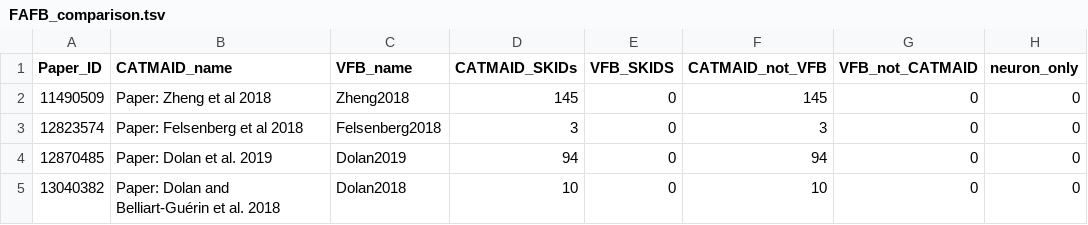
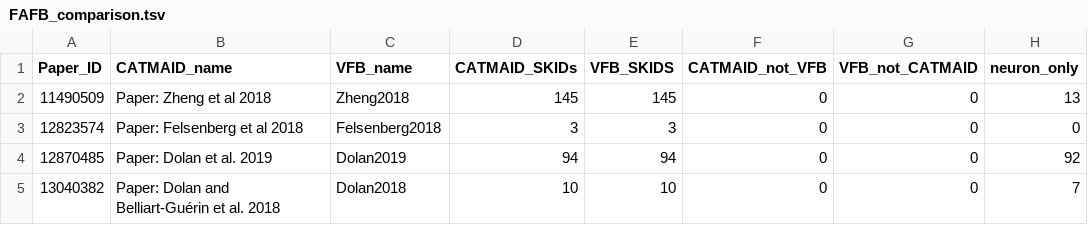
Before and after one commit to VirtualFlyBrain/VFB_reporting_results, a TSV file: FAFB_comparison.tsv, drawn as a sheet.

```diff
--- a/FAFB_comparison.tsv
+++ b/FAFB_comparison.tsv
@@ -1,5 +1,5 @@
 Paper_ID	CATMAID_name	VFB_name	CATMAID_SKIDs	VFB_SKIDS	CATMAID_not_VFB	VFB_not_CATMAID	neuron_only
-11490509	Paper: Zheng et al 2018	Zheng2018	145	0	145	0	0
-12823574	Paper: Felsenberg et al 2018	Felsenberg2018	3	0	3	0	0
-12870485	Paper: Dolan et al. 2019	Dolan2019	94	0	94	0	0
-13040382	Paper: Dolan and Belliart-Guérin et al. 2018	Dolan2018	10	0	10	0	0
+11490509	Paper: Zheng et al 2018	Zheng2018	145	145	0	0	13
+12823574	Paper: Felsenberg et al 2018	Felsenberg2018	3	3	0	0	0
+12870485	Paper: Dolan et al. 2019	Dolan2019	94	94	0	0	92
+13040382	Paper: Dolan and Belliart-Guérin et al. 2018	Dolan2018	10	10	0	0	7
```
Also changed, not shown: L1EM_comparison.tsv, 2 other files.
